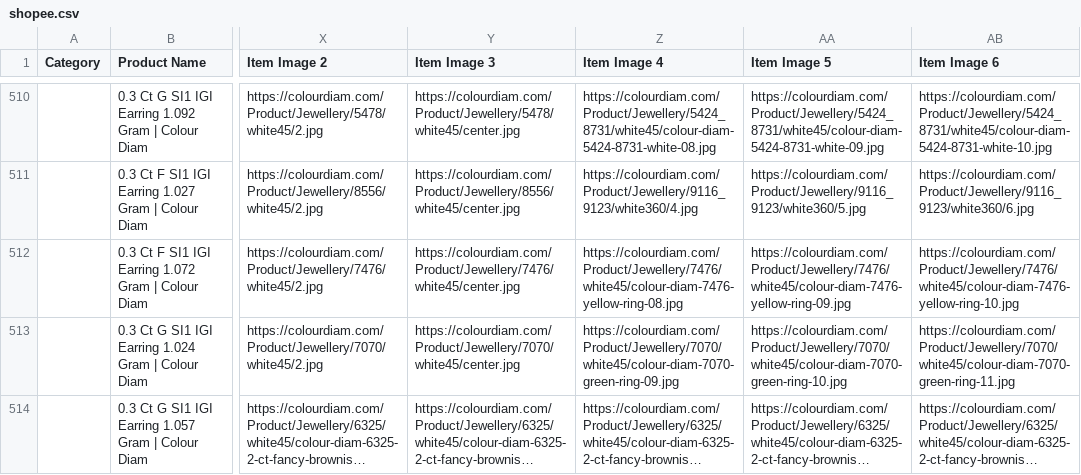
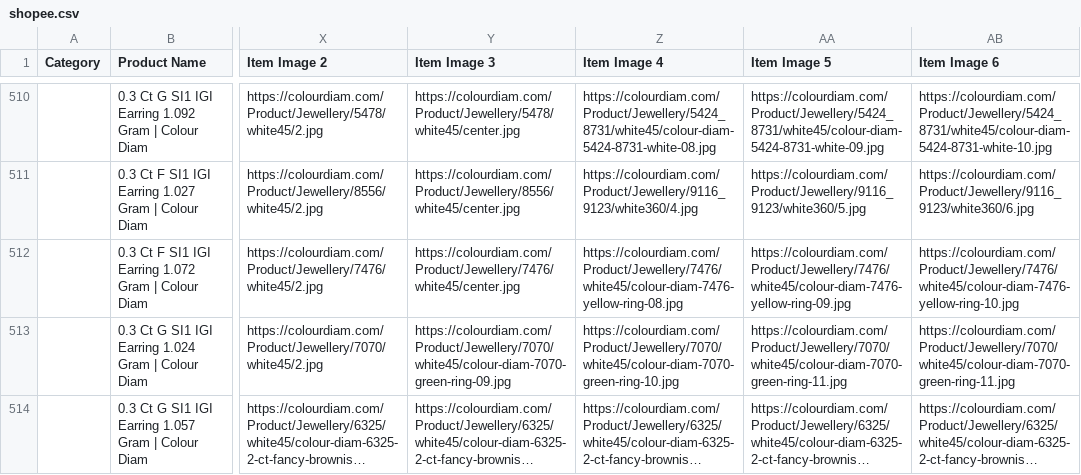
Before and after one commit to dhruvalshah3557-droid/google-sheet-data-fill, a CSV file: data/shopee.csv, drawn as a sheet; only a part is shown, gaps mark what is left out; long unchanged cells end in …; the diff covers the shown part only; the diff names each change by its address in the sheet, - before the commit and + after, or states it on an @@ line.

```diff
--- a/data/shopee.csv
+++ b/data/shopee.csv
-Y513 (Item Image 3): https://colourdiam.com/Product/Jewellery/7070/white45/center.jpg
+Y513 (Item Image 3): https://colourdiam.com/Product/Jewellery/7070/white45/colour-diam-7070-green-ring-09.jpg
-Z513 (Item Image 4): https://colourdiam.com/Product/Jewellery/7070/white45/colour-diam-7070-green-ring-09.jpg
+Z513 (Item Image 4): https://colourdiam.com/Product/Jewellery/7070/white45/colour-diam-7070-green-ring-10.jpg
-AA513 (Item Image 5): https://colourdiam.com/Product/Jewellery/7070/white45/colour-diam-7070-green-ring-10.jpg
+AA513 (Item Image 5): https://colourdiam.com/Product/Jewellery/7070/white45/colour-diam-7070-green-ring-11.jpg
```
Also changed, not shown: 31 edited cells elsewhere in this file, data/facebook_indo.csv, data/facebook_israel.csv, 35 other files.
